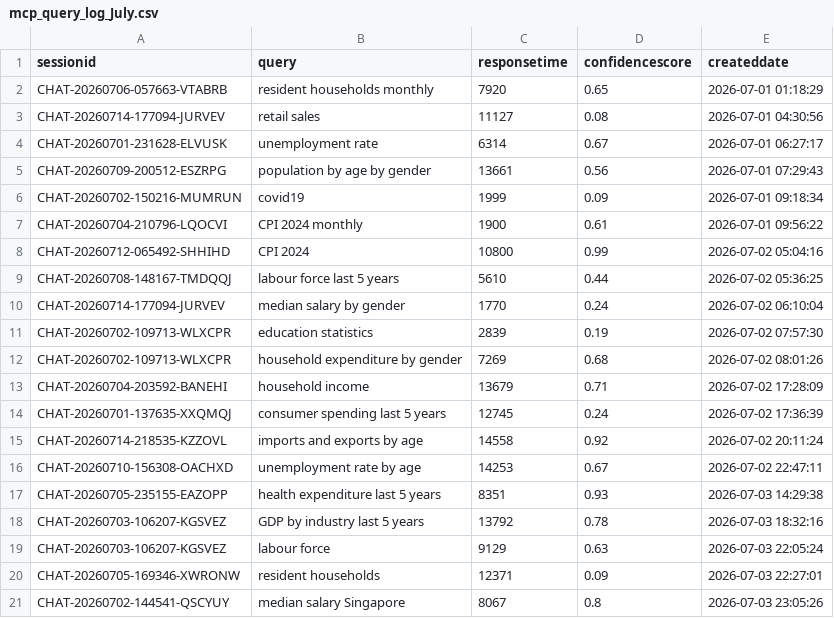
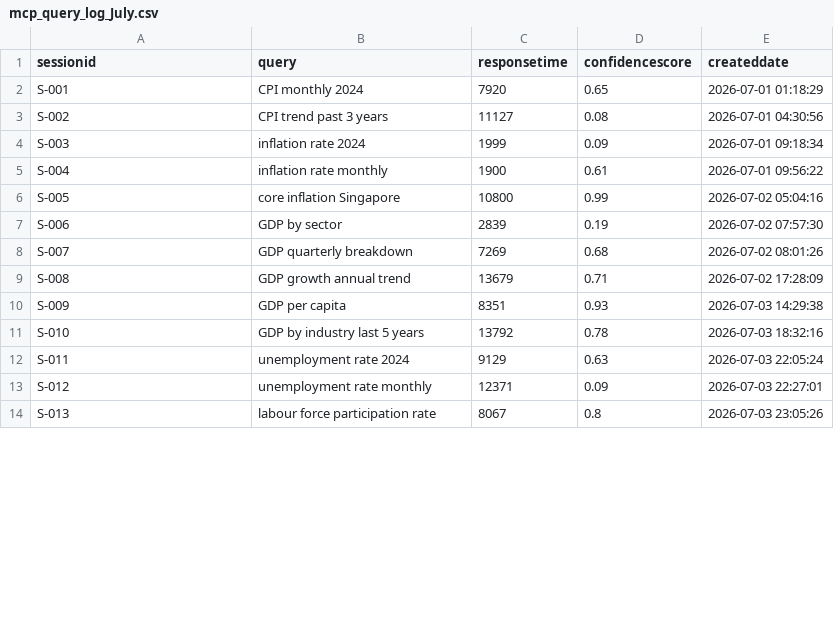
Before and after one commit to lbovboe/tech-drive-guide, a CSV file: public/mcp_query_log_July.csv, drawn as a sheet; only a part is shown; the diff covers the shown part only.

Commit message:
Update mcp_query_log_July.csv

```diff
--- a/public/mcp_query_log_July.csv
+++ b/public/mcp_query_log_July.csv
@@ -1,21 +1,14 @@
 sessionid,query,responsetime,confidencescore,createddate
-CHAT-20260706-057663-VTABRB,resident households monthly,7920,0.65,2026-07-01 01:18:29
-CHAT-20260714-177094-JURVEV,retail sales,11127,0.08,2026-07-01 04:30:56
-CHAT-20260701-231628-ELVUSK,unemployment rate,6314,0.67,2026-07-01 06:27:17
-CHAT-20260709-200512-ESZRPG,population by age by gender,13661,0.56,2026-07-01 07:29:43
-CHAT-20260702-150216-MUMRUN,covid19,1999,0.09,2026-07-01 09:18:34
-CHAT-20260704-210796-LQOCVI,CPI 2024 monthly,1900,0.61,2026-07-01 09:56:22
-CHAT-20260712-065492-SHHIHD,CPI 2024,10800,0.99,2026-07-02 05:04:16
-CHAT-20260708-148167-TMDQQJ,labour force last 5 years,5610,0.44,2026-07-02 05:36:25
-CHAT-20260714-177094-JURVEV,median salary by gender,1770,0.24,2026-07-02 06:10:04
-CHAT-20260702-109713-WLXCPR,education statistics,2839,0.19,2026-07-02 07:57:30
-CHAT-20260702-109713-WLXCPR,household expenditure by gender,7269,0.68,2026-07-02 08:01:26
-CHAT-20260704-203592-BANEHI,household income,13679,0.71,2026-07-02 17:28:09
-CHAT-20260701-137635-XXQMQJ,consumer spending last 5 years,12745,0.24,2026-07-02 17:36:39
-CHAT-20260714-218535-KZZOVL,imports and exports by age,14558,0.92,2026-07-02 20:11:24
-CHAT-20260710-156308-OACHXD,unemployment rate by age,14253,0.67,2026-07-02 22:47:11
-CHAT-20260705-235155-EAZOPP,health expenditure last 5 years,8351,0.93,2026-07-03 14:29:38
-CHAT-20260703-106207-KGSVEZ,GDP by industry last 5 years,13792,0.78,2026-07-03 18:32:16
-CHAT-20260703-106207-KGSVEZ,labour force,9129,0.63,2026-07-03 22:05:24
-CHAT-20260705-169346-XWRONW,resident households,12371,0.09,2026-07-03 22:27:01
-CHAT-20260702-144541-QSCYUY,median salary Singapore,8067,0.8,2026-07-03 23:05:26
+S-001,CPI monthly 2024,7920,0.65,2026-07-01 01:18:29
+S-002,CPI trend past 3 years,11127,0.08,2026-07-01 04:30:56
+S-003,inflation rate 2024,1999,0.09,2026-07-01 09:18:34
+S-004,inflation rate monthly,1900,0.61,2026-07-01 09:56:22
+S-005,core inflation Singapore,10800,0.99,2026-07-02 05:04:16
+S-006,GDP by sector,2839,0.19,2026-07-02 07:57:30
+S-007,GDP quarterly breakdown,7269,0.68,2026-07-02 08:01:26
+S-008,GDP growth annual trend,13679,0.71,2026-07-02 17:28:09
+S-009,GDP per capita,8351,0.93,2026-07-03 14:29:38
+S-010,GDP by industry last 5 years,13792,0.78,2026-07-03 18:32:16
+S-011,unemployment rate 2024,9129,0.63,2026-07-03 22:05:24
+S-012,unemployment rate monthly,12371,0.09,2026-07-03 22:27:01
+S-013,labour force participation rate,8067,0.8,2026-07-03 23:05:26
```
Also changed, not shown: 11 removed rows and 33 edited cells elsewhere in this file.
